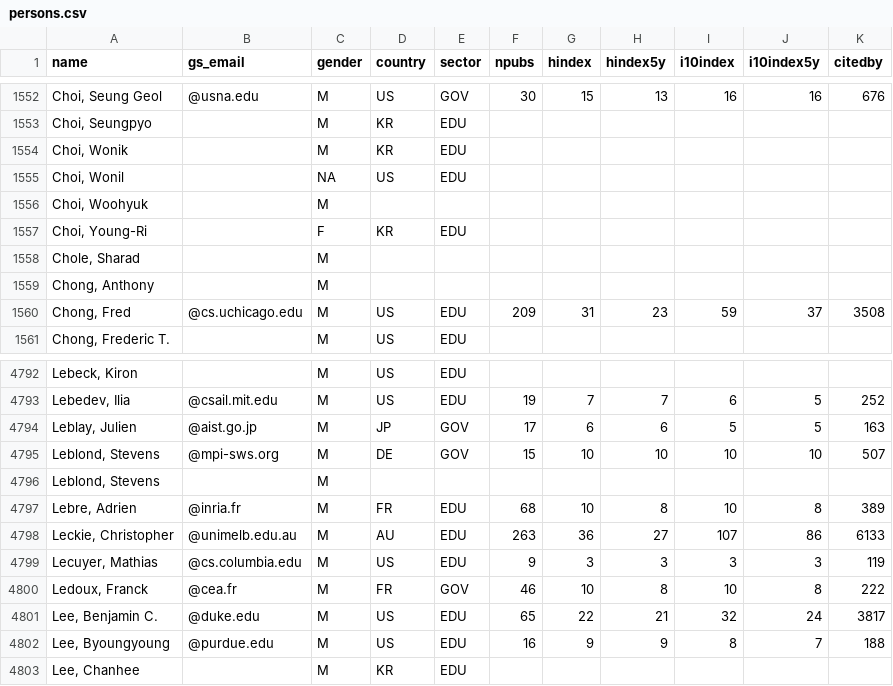
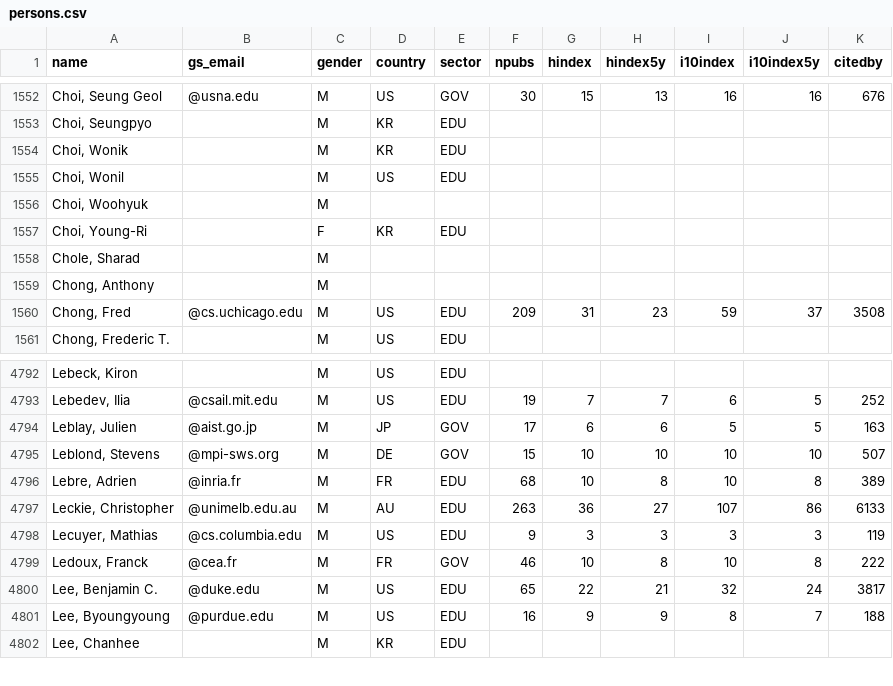
Before and after one commit to eitanf/sysconf, a CSV file: features/persons.csv, drawn as a sheet; only a part is shown, gaps mark what is left out; the diff names each change by its address in the sheet, - before the commit and + after, or states it on an @@ line.

```diff
--- a/features/persons.csv
+++ b/features/persons.csv
-C1555 (gender): NA
+C1555 (gender): M
-row 4796: Leblond, Stevens |  | M
```
Also changed, not shown: data/inferred_gender_mapping.csv, data/verified_gender_mapping.csv, 6 other files.
